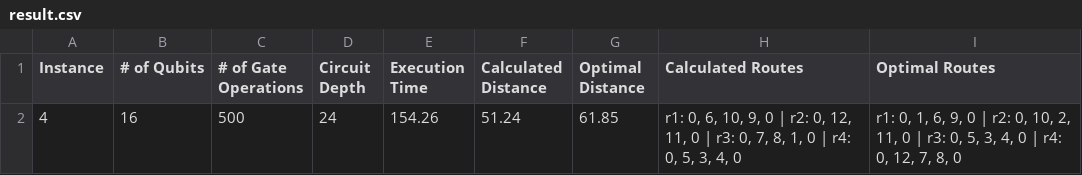
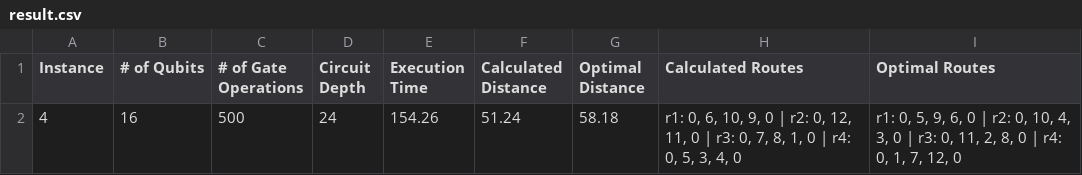
Before and after one commit to PouliotAlexis/QuantumCT-RTRC-qBraid-Challenge, a CSV file: final_data/instance_4/result.csv, drawn as a sheet.

Commit message:
New optimal result 4

```diff
--- a/final_data/instance_4/result.csv
+++ b/final_data/instance_4/result.csv
@@ -1,2 +1,2 @@
 Instance,# of Qubits,# of Gate Operations,Circuit Depth,Execution Time,Calculated Distance,Optimal Distance,Calculated Routes,Optimal Routes
-4,16,500,24,154.26,51.24,61.85,"r1: 0, 6, 10, 9, 0 | r2: 0, 12, 11, 0 | r3: 0, 7, 8, 1, 0 | r4: 0, 5, 3, 4, 0","r1: 0, 1, 6, 9, 0 | r2: 0, 10, 2, 11, 0 | r3: 0, 5, 3, 4, 0 | r4: 0, 12, 7, 8, 0"
+4,16,500,24,154.26,51.24,58.18,"r1: 0, 6, 10, 9, 0 | r2: 0, 12, 11, 0 | r3: 0, 7, 8, 1, 0 | r4: 0, 5, 3, 4, 0","r1: 0, 5, 9, 6, 0 | r2: 0, 10, 4, 3, 0 | r3: 0, 11, 2, 8, 0 | r4: 0, 1, 7, 12, 0"
```
Also changed, not shown: data/optimal_results.csv, data/run_results.csv, 2 other files.
